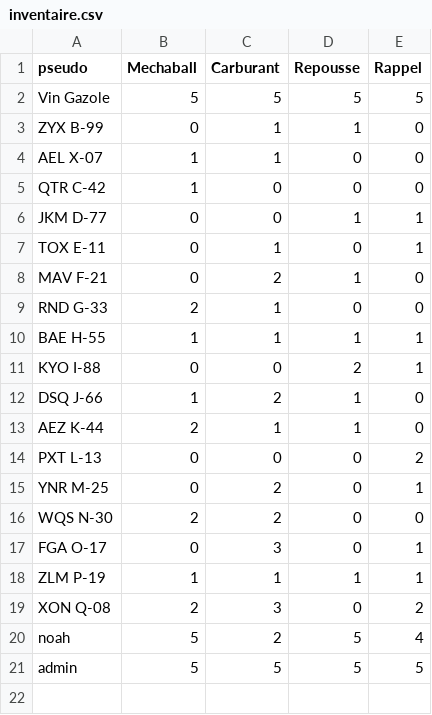
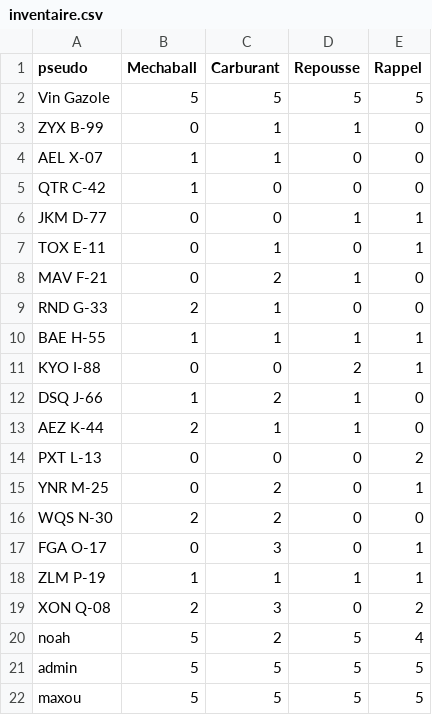
Before and after one commit to ThoomasKDS/Mechaquest, a CSV file: save/inventaire.csv, drawn as a sheet.

```diff
--- a/save/inventaire.csv
+++ b/save/inventaire.csv
@@ -21 +21,2 @@ noah,5,2,5,4
 admin,5,5,5,5
+maxou,5,5,5,5
```
Also changed, not shown: save/attaques.csv, save/infomechas.csv, 4 other files.
